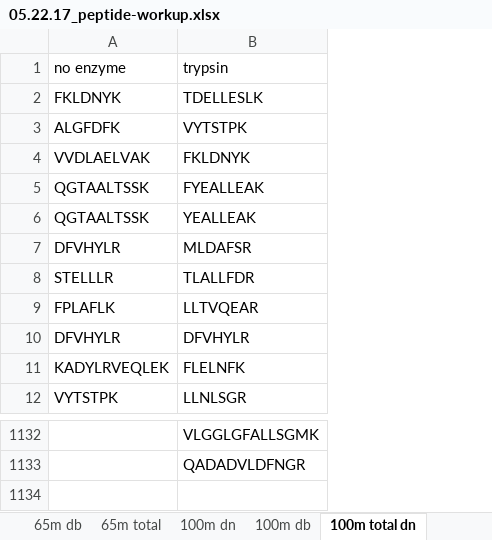
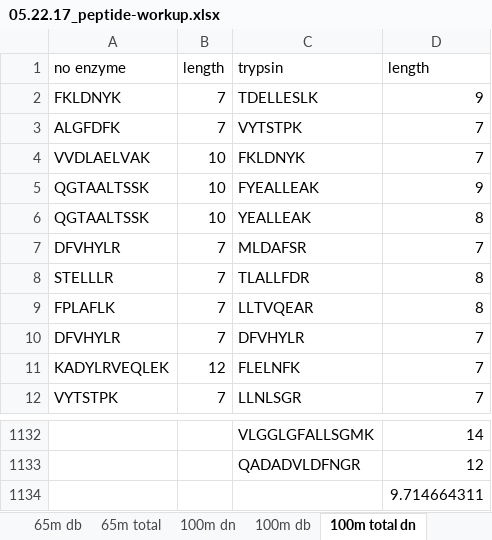
Before and after one commit to MeganEDuffy/2017-etnp, an Excel workbook: analyses/05.22.17_peptide-workup.xlsx, sheet 100m total dn, drawn as a sheet; only a part is shown, gaps mark what is left out; values as stored, in another font and other column widths than the file's, no borders; the diff names each change by its address in the sheet, - before the commit and + after, or states it on an @@ line.

```diff
--- a/analyses/05.22.17_peptide-workup.xlsx (sheet 100m total dn)
+++ b/analyses/05.22.17_peptide-workup.xlsx (sheet 100m total dn)
+column B, rows 1-12: length | 7 | 7 | 10 | 10 | 10 | 7 | 7 | 7 | 7 | 12 | 7
+column D, rows 1-12: length | 9 | 7 | 7 | 9 | 8 | 7 | 8 | 8 | 7 | 7 | 7; rows 1132-1133: 14 | 12
+row 1134:  |  |  | 9.714664311
```
Also changed, not shown: sheet summary, sheet 65m total, sheet 55m total dn, other sheet tabs, charts or pictures, 5 other files.
